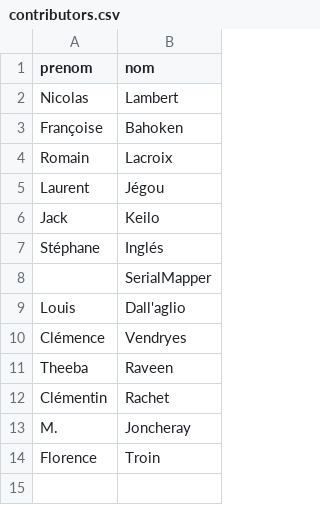
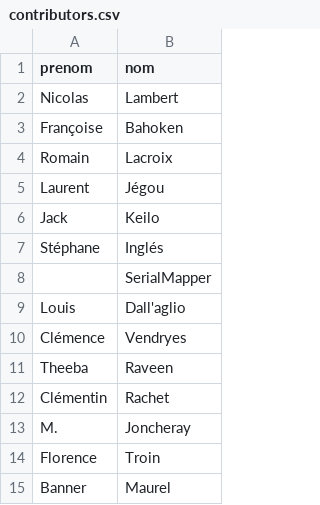
Before and after one commit to neocarto/mapquote, a CSV file: data/contributors.csv, drawn as a sheet; the diff names each change by its address in the sheet, - before the commit and + after, or states it on an @@ line.

```diff
--- a/data/contributors.csv
+++ b/data/contributors.csv
+row 15: Banner | Maurel
```
Also changed, not shown: data/authors.csv, 4 other files.
